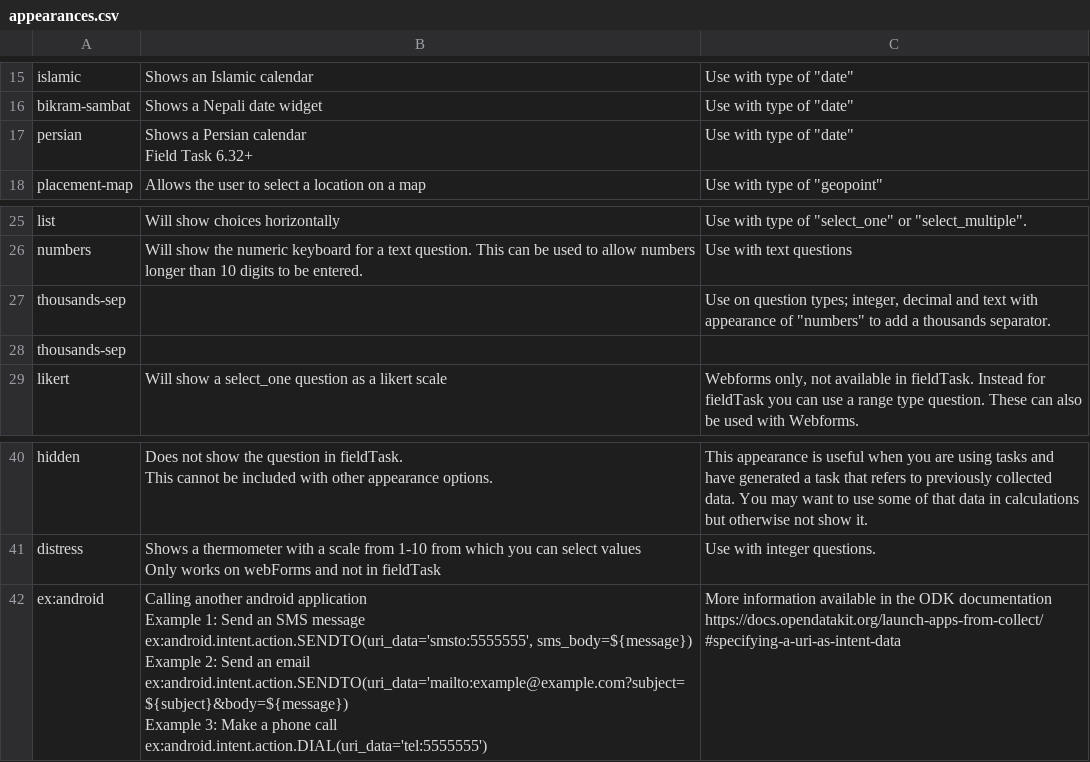
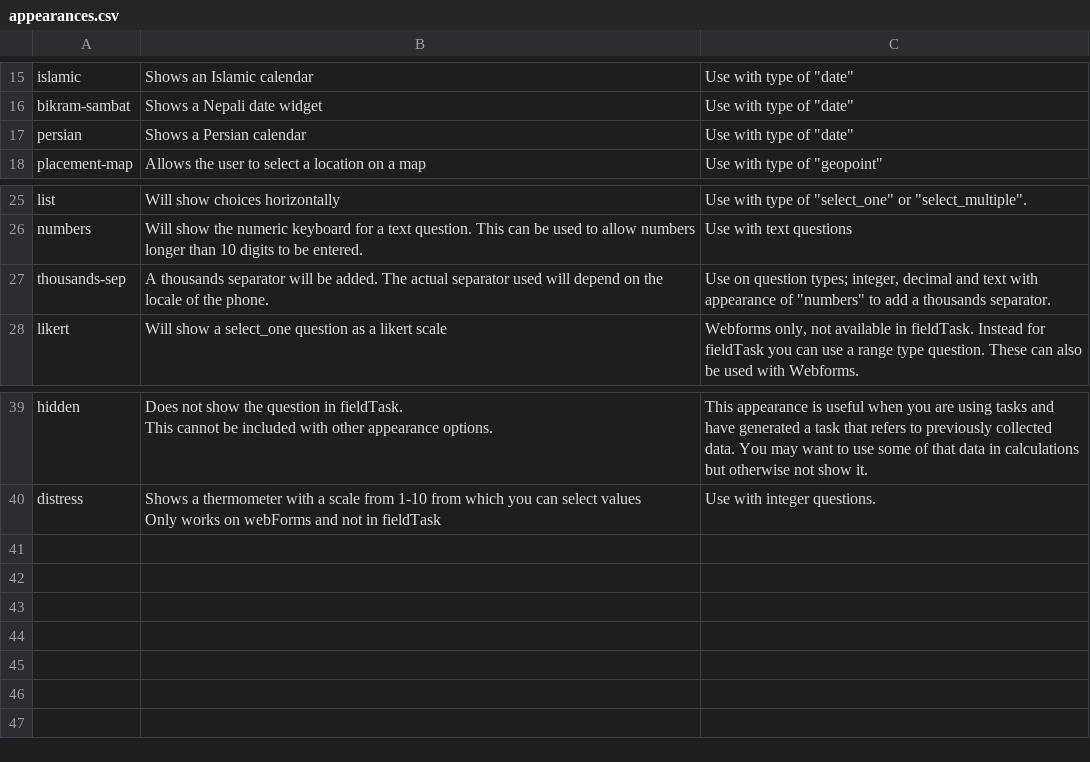
Before and after one commit to nap2000/docs, a CSV file: tables/appearances.csv, drawn as a sheet; only a part is shown, gaps mark what is left out.

```diff
--- a/tables/appearances.csv
+++ b/tables/appearances.csv
@@ -16,5 +16,3 @@ islamic,Shows an Islamic calendar,"Use with type of ""date"""
 bikram-sambat,Shows a Nepali date widget,"Use with type of ""date"""
-persian,"Shows a Persian calendar
-
-Field Task 6.32+","Use with type of ""date"""
+persian,Shows a Persian calendar,"Use with type of ""date"""
 placement-map,Allows the user to select a location on a map,"Use with type of ""geopoint"""
@@ -40,4 +38,3 @@ list,Will show choices horizontally,"Use with type of ""select_one"" or ""select
 numbers,Will show the numeric keyboard for a text question. This can be used to allow numbers longer than 10 digits to be entered.,Use with text questions
-thousands-sep,,"Use on question types; integer, decimal and text with appearance of ""numbers"" to add a thousands separator."
-thousands-sep,,
+thousands-sep,A thousands separator will be added.  The actual separator used will depend on the locale of the phone.,"Use on question types; integer, decimal and text with appearance of ""numbers"" to add a thousands separator."
 likert,Will show a select_one question as a likert scale,"Webforms only, not available in fieldTask. Instead for fieldTask you can use a range type question. These can also be used with Webforms."
@@ -69,11 +66 @@ distress,"Shows a thermometer with a scale from 1-10 from which you can select v
 Only works on webForms and not in fieldTask",Use with integer questions.
-ex:android,"Calling another android application
-
-Example 1: Send an SMS message
-ex:android.intent.action.SENDTO(uri_data='smsto:5555555', sms_body=${message})
-
-Example 2: Send an email
-ex:android.intent.action.SENDTO(uri_data='mailto:example@example.com?subject=${subject}&body=${message})
-
-Example 3: Make a phone call
-ex:android.intent.action.DIAL(uri_data='tel:5555555')",More information available in the ODK documentation https://docs.opendatakit.org/launch-apps-from-collect/#specifying-a-uri-as-intent-data
```
Also changed, not shown: 4 other files.
